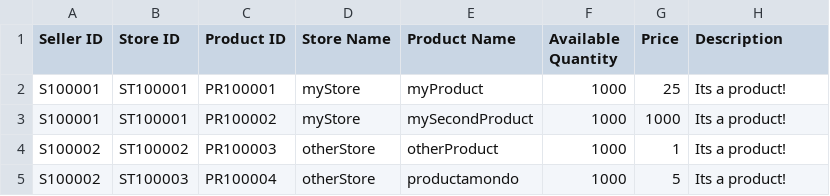
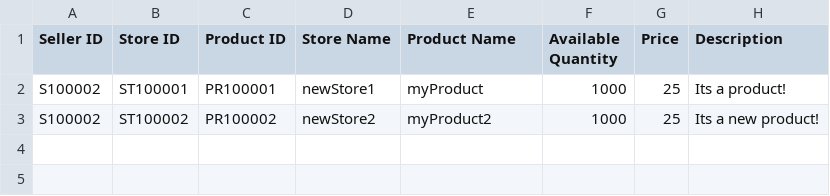
Before and after one commit to SXV357/Online-Product-Marketplace, a CSV file: databases/products.csv, drawn as a sheet.

Commit message:
update test db data

```diff
--- a/databases/products.csv
+++ b/databases/products.csv
@@ -1,5 +1,3 @@
 Seller ID,Store ID,Product ID,Store Name,Product Name,Available Quantity,Price,Description
-S100001,ST100001,PR100001,myStore,myProduct,1000,25,Its a product!
-S100001,ST100001,PR100002,myStore,mySecondProduct,1000,1000,Its a product!
-S100002,ST100002,PR100003,otherStore,otherProduct,1000,1,Its a product!
-S100002,ST100003,PR100004,otherStore,productamondo,1000,5,Its a product!
+S100002,ST100001,PR100001,newStore1,myProduct,1000,25,Its a product!
+S100002,ST100002,PR100002,newStore2,myProduct2,1000,25,Its a new product!
```
Also changed, not shown: 4 other files.
